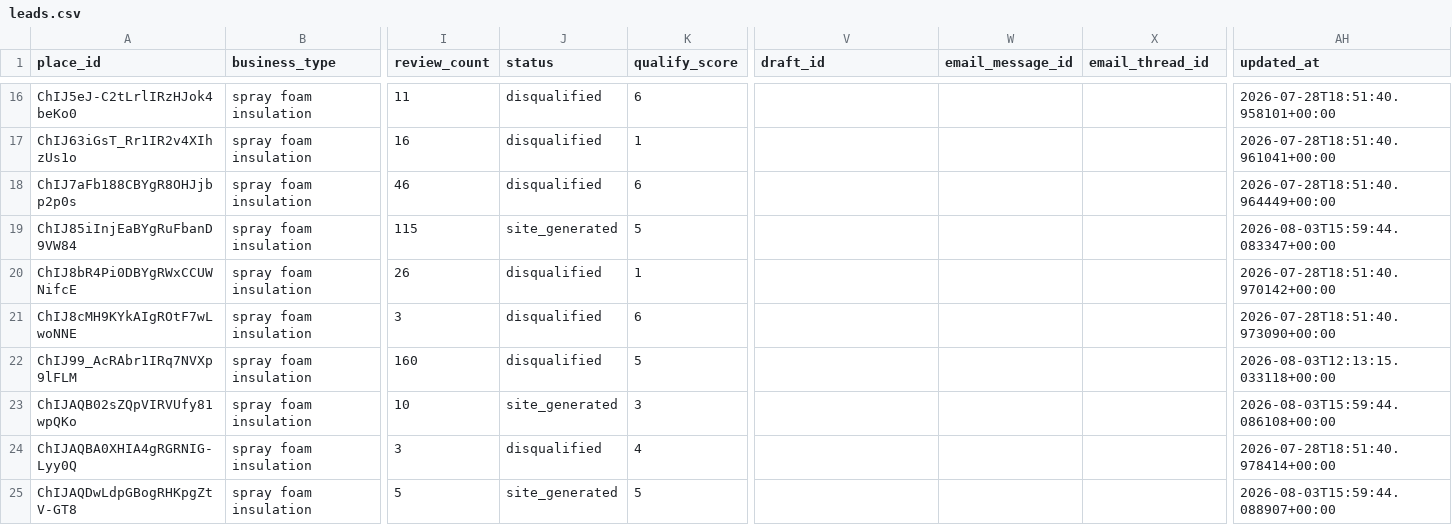
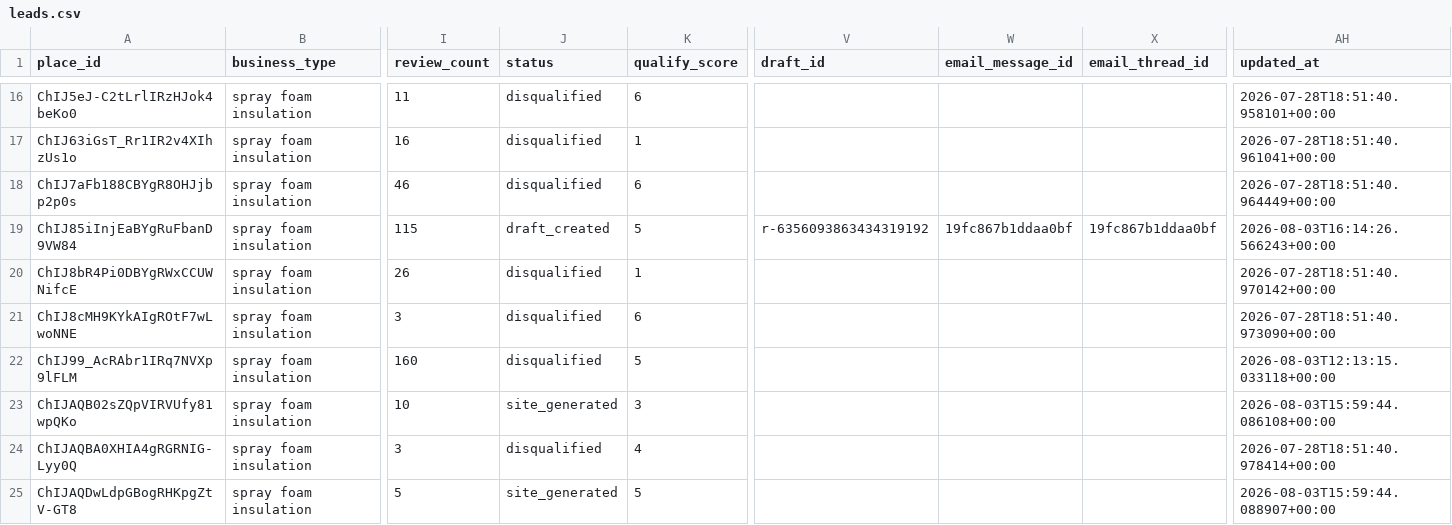
Before and after one commit to stevendelarwelle/hosted-site-outreach, a CSV file: data/leads.csv, drawn as a sheet; only a part is shown, gaps mark what is left out; the diff names each change by its address in the sheet, - before the commit and + after, or states it on an @@ line.

```diff
--- a/data/leads.csv
+++ b/data/leads.csv
-J19 (status): site_generated
+J19 (status): draft_created
-V19 (draft_id): (empty)
+V19 (draft_id): r-6356093863434319192
-W19 (email_message_id): (empty)
+W19 (email_message_id): 19fc867b1ddaa0bf
-X19 (email_thread_id): (empty)
+X19 (email_thread_id): 19fc867b1ddaa0bf
-AH19 (updated_at): 2026-08-03T15:59:44.083347+00:00
+AH19 (updated_at): 2026-08-03T16:14:26.566243+00:00
```
